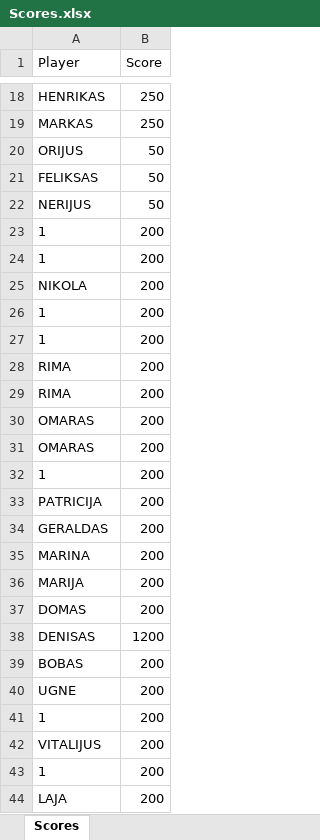
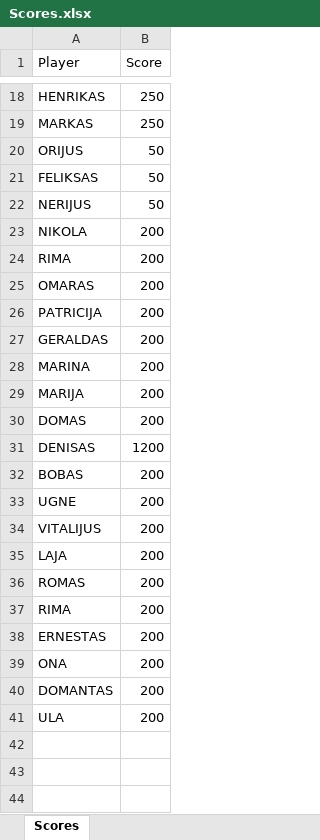
Before and after one commit to TaurasP/2Dgame, an Excel workbook: Scores.xlsx, sheet Scores, drawn as a sheet; only a part is shown, gaps mark what is left out; values as stored, in another font and other column widths than the file's, no borders; removed rows and columns are numbered as before the commit, all else as after; the diff names each change by its address in the sheet, - before the commit and + after, or states it on an @@ line.

Commit message:
Finished game. Refactored variables with get and set methods. Styled top 100 players HTML.

```diff
--- a/Scores.xlsx (sheet Scores)
+++ b/Scores.xlsx (sheet Scores)
-row 23: 1 | 200
-row 24: 1 | 200
-row 26: 1 | 200
-row 27: 1 | 200
-row 31: OMARAS | 200
-row 32: 1 | 200
-row 41: 1 | 200
-row 43: 1 | 200
+row 36: ROMAS | 200
@@ row 28 moved to row 37: RIMA @@
+row 38: ERNESTAS | 200
+row 39: ONA | 200
+row 40: DOMANTAS | 200
+row 41: ULA | 200
```
Also changed, not shown: 9 other files.
